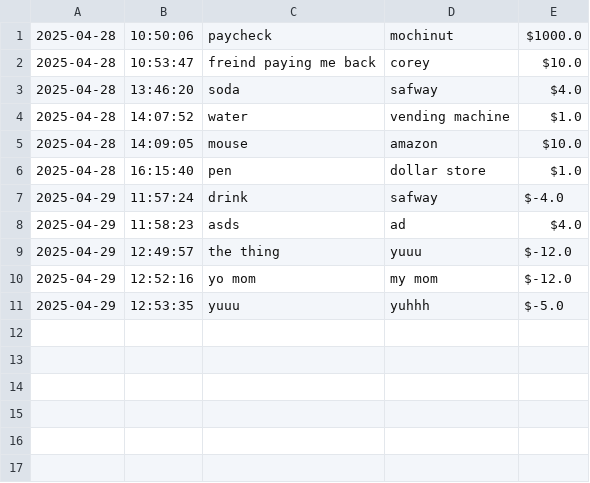
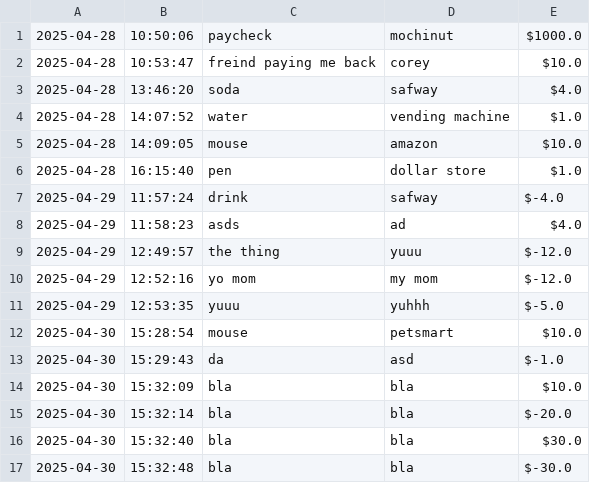
Before and after one commit to 20up/capstone_project_1, a CSV file: transaction.csv, drawn as a sheet; the diff names each change by its address in the sheet, - before the commit and + after, or states it on an @@ line.

```diff
--- a/transaction.csv
+++ b/transaction.csv
+row 12: 2025-04-30 | 15:28:54 | mouse | petsmart | $10.0
+row 13: 2025-04-30 | 15:29:43 | da | asd | $-1.0
+row 14: 2025-04-30 | 15:32:09 | bla | bla | $10.0
+row 15: 2025-04-30 | 15:32:14 | bla | bla | $-20.0
+row 16: 2025-04-30 | 15:32:40 | bla | bla | $30.0
+row 17: 2025-04-30 | 15:32:48 | bla | bla | $-30.0
```
Also changed, not shown: 4 other files.
